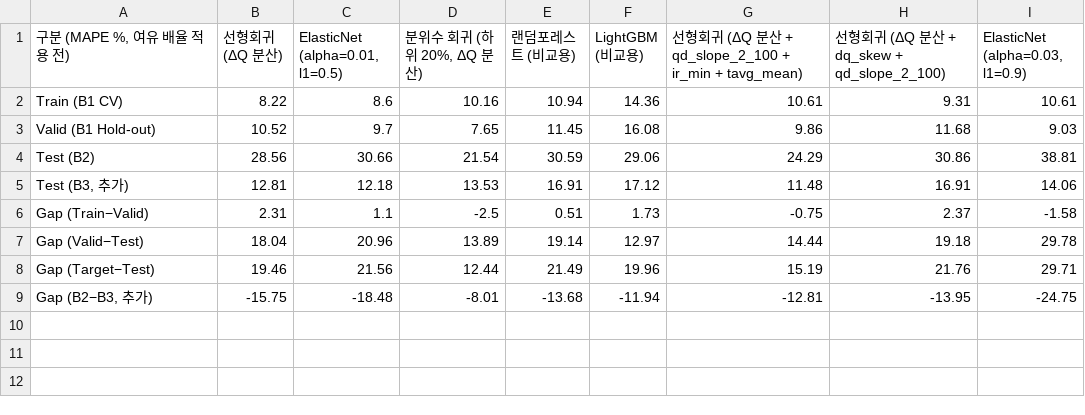
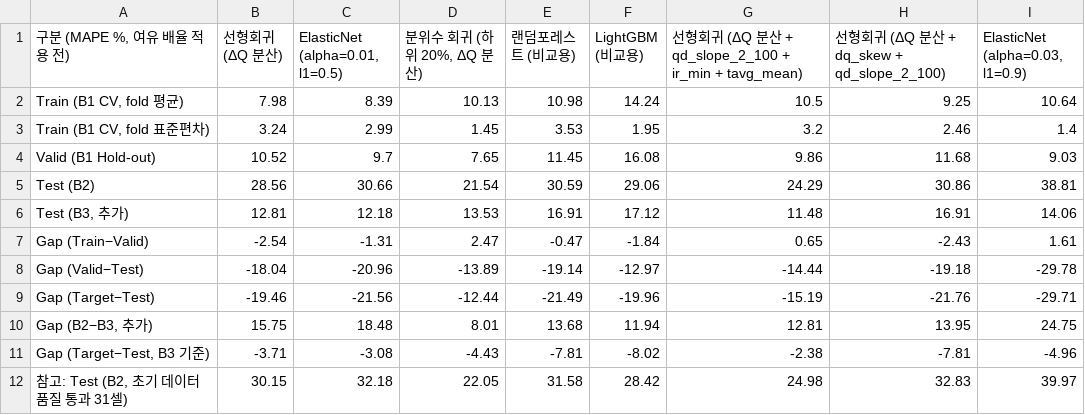
Before and after one commit to LSH-SeungHo/ess-battery-life-prediction, a CSV file: results/model_performance.csv, drawn as a sheet.

```diff
--- a/results/model_performance.csv
+++ b/results/model_performance.csv
@@ -1,3 +1,4 @@
 "구분 (MAPE %, 여유 배율 적용 전)",선형회귀 (ΔQ 분산),"ElasticNet (alpha=0.01, l1=0.5)","분위수 회귀 (하위 20%, ΔQ 분산)",랜덤포레스트 (비교용),LightGBM (비교용),선형회귀 (ΔQ 분산 + qd_slope_2_100 + ir_min + tavg_mean),선형회귀 (ΔQ 분산 + dq_skew + qd_slope_2_100),"ElasticNet (alpha=0.03, l1=0.9)"
-Train (B1 CV),8.22,8.6,10.16,10.94,14.36,10.61,9.31,10.61
+"Train (B1 CV, fold 평균)",7.98,8.39,10.13,10.98,14.24,10.5,9.25,10.64
+"Train (B1 CV, fold 표준편차)",3.24,2.99,1.45,3.53,1.95,3.2,2.46,1.4
 Valid (B1 Hold-out),10.52,9.7,7.65,11.45,16.08,9.86,11.68,9.03
@@ -5,5 +6,7 @@ Test (B2),28.56,30.66,21.54,30.59,29.06,24.29,30.86,38.81
 "Test (B3, 추가)",12.81,12.18,13.53,16.91,17.12,11.48,16.91,14.06
-Gap (Train−Valid),2.31,1.1,-2.5,0.51,1.73,-0.75,2.37,-1.58
-Gap (Valid−Test),18.04,20.96,13.89,19.14,12.97,14.44,19.18,29.78
-Gap (Target−Test),19.46,21.56,12.44,21.49,19.96,15.19,21.76,29.71
-"Gap (B2−B3, 추가)",-15.75,-18.48,-8.01,-13.68,-11.94,-12.81,-13.95,-24.75
+Gap (Train−Valid),-2.54,-1.31,2.47,-0.47,-1.84,0.65,-2.43,1.61
+Gap (Valid−Test),-18.04,-20.96,-13.89,-19.14,-12.97,-14.44,-19.18,-29.78
+Gap (Target−Test),-19.46,-21.56,-12.44,-21.49,-19.96,-15.19,-21.76,-29.71
+"Gap (B2−B3, 추가)",15.75,18.48,8.01,13.68,11.94,12.81,13.95,24.75
+"Gap (Target−Test, B3 기준)",-3.71,-3.08,-4.43,-7.81,-8.02,-2.38,-7.81,-4.96
+"참고: Test (B2, 초기 데이터 품질 통과 31셀)",30.15,32.18,22.05,31.58,28.42,24.98,32.83,39.97
```
Also changed, not shown: results/candidates_cv.csv, results/cost_sensitivity.csv, 14 other files.
